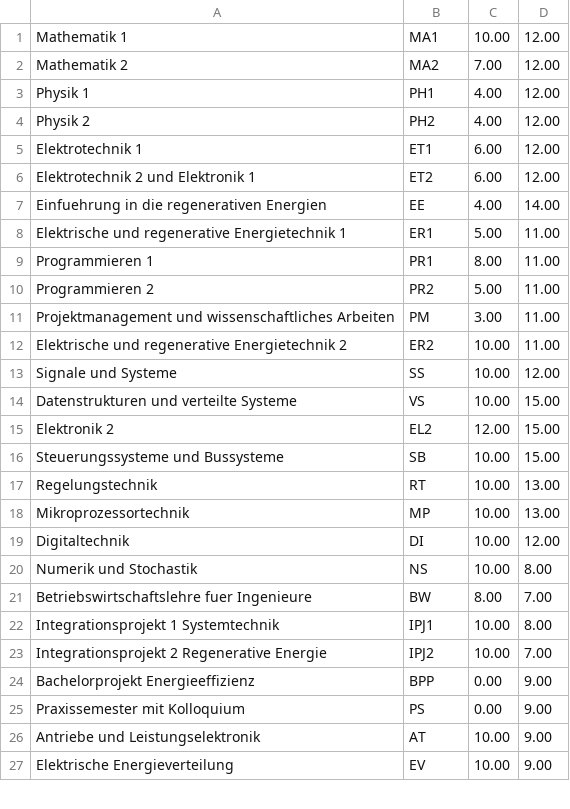
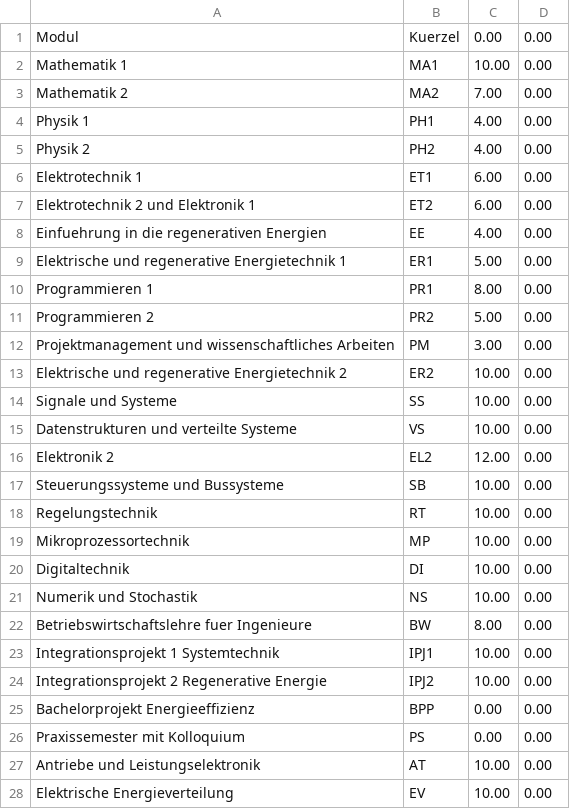
Before and after one commit to eklemt/Noten, a CSV file: noten.csv, drawn as a sheet; only a part is shown; the diff covers the shown part only.

```diff
--- a/noten.csv
+++ b/noten.csv
@@ -1,27 +1,28 @@
-Mathematik 1;MA1;10.00;12.00;
-Mathematik 2;MA2;7.00;12.00;
-Physik 1;PH1;4.00;12.00;
-Physik 2;PH2;4.00;12.00;
-Elektrotechnik 1;ET1;6.00;12.00;
-Elektrotechnik 2 und Elektronik 1;ET2;6.00;12.00;
-Einfuehrung in die regenerativen Energien;EE;4.00;14.00;
-Elektrische und regenerative Energietechnik 1;ER1;5.00;11.00;
-Programmieren 1;PR1;8.00;11.00;
-Programmieren 2;PR2;5.00;11.00;
-Projektmanagement und wissenschaftliches Arbeiten;PM;3.00;11.00;
-Elektrische und regenerative Energietechnik 2;ER2;10.00;11.00;
-Signale und Systeme;SS;10.00;12.00;
-Datenstrukturen und verteilte Systeme;VS;10.00;15.00;
-Elektronik 2;EL2;12.00;15.00;
-Steuerungssysteme und Bussysteme;SB;10.00;15.00;
-Regelungstechnik;RT;10.00;13.00;
-Mikroprozessortechnik;MP;10.00;13.00;
-Digitaltechnik;DI;10.00;12.00;
-Numerik und Stochastik;NS;10.00;8.00;
-Betriebswirtschaftslehre fuer Ingenieure;BW;8.00;7.00;
-Integrationsprojekt 1 Systemtechnik;IPJ1;10.00;8.00;
-Integrationsprojekt 2 Regenerative Energie;IPJ2;10.00;7.00;
-Bachelorprojekt Energieeffizienz;BPP;0.00;9.00;
-Praxissemester mit Kolloquium;PS;0.00;9.00;
-Antriebe und Leistungselektronik;AT;10.00;9.00;
-Elektrische Energieverteilung;EV;10.00;9.00;
+Modul;Kuerzel;0.00;0.00;
+Mathematik 1;MA1;10.00;0.00;
+Mathematik 2;MA2;7.00;0.00;
+Physik 1;PH1;4.00;0.00;
+Physik 2;PH2;4.00;0.00;
+Elektrotechnik 1;ET1;6.00;0.00;
+Elektrotechnik 2 und Elektronik 1;ET2;6.00;0.00;
+Einfuehrung in die regenerativen Energien;EE;4.00;0.00;
+Elektrische und regenerative Energietechnik 1;ER1;5.00;0.00;
+Programmieren 1;PR1;8.00;0.00;
+Programmieren 2;PR2;5.00;0.00;
+Projektmanagement und wissenschaftliches Arbeiten;PM;3.00;0.00;
+Elektrische und regenerative Energietechnik 2;ER2;10.00;0.00;
+Signale und Systeme;SS;10.00;0.00;
+Datenstrukturen und verteilte Systeme;VS;10.00;0.00;
+Elektronik 2;EL2;12.00;0.00;
+Steuerungssysteme und Bussysteme;SB;10.00;0.00;
+Regelungstechnik;RT;10.00;0.00;
+Mikroprozessortechnik;MP;10.00;0.00;
+Digitaltechnik;DI;10.00;0.00;
+Numerik und Stochastik;NS;10.00;0.00;
+Betriebswirtschaftslehre fuer Ingenieure;BW;8.00;0.00;
+Integrationsprojekt 1 Systemtechnik;IPJ1;10.00;0.00;
+Integrationsprojekt 2 Regenerative Energie;IPJ2;10.00;0.00;
+Bachelorprojekt Energieeffizienz;BPP;0.00;0.00;
+Praxissemester mit Kolloquium;PS;0.00;0.00;
+Antriebe und Leistungselektronik;AT;10.00;0.00;
+Elektrische Energieverteilung;EV;10.00;0.00;
```
Also changed, not shown: 1 added row and 8 edited cells elsewhere in this file, 1 other file.
